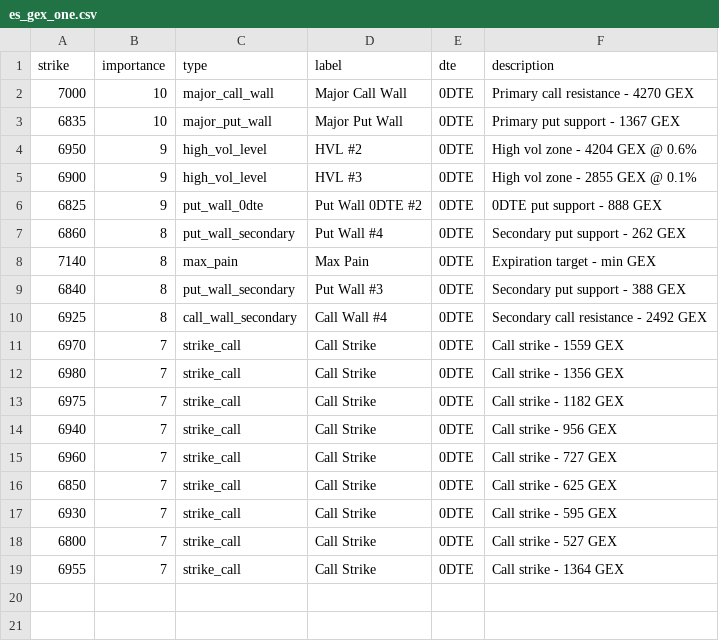
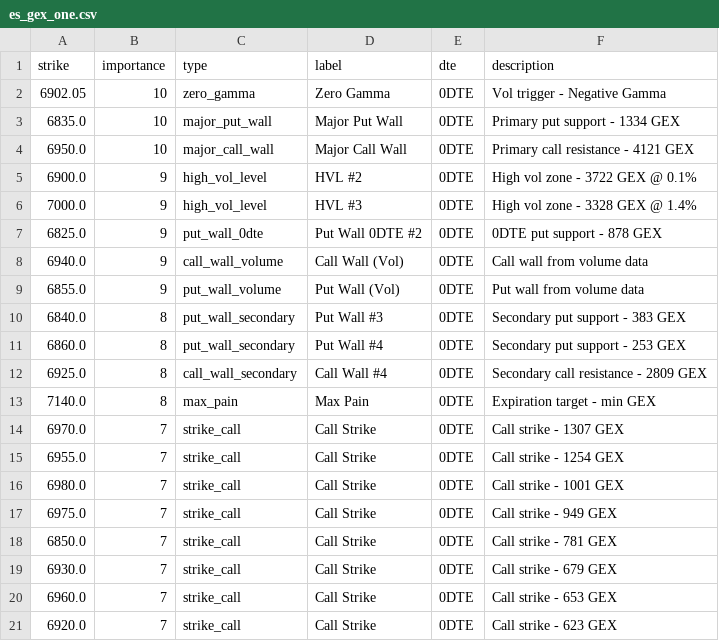
Before and after one commit to enzocosson/gex-levels-manual, a CSV file: es_gex_one.csv, drawn as a sheet.

```diff
--- a/es_gex_one.csv
+++ b/es_gex_one.csv
@@ -1,19 +1,21 @@
 strike,importance,type,label,dte,description
-7000,10,major_call_wall,Major Call Wall,0DTE,Primary call resistance - 4270 GEX
-6835,10,major_put_wall,Major Put Wall,0DTE,Primary put support - 1367 GEX
-6950,9,high_vol_level,HVL #2,0DTE,High vol zone - 4204 GEX @ 0.6%
-6900,9,high_vol_level,HVL #3,0DTE,High vol zone - 2855 GEX @ 0.1%
-6825,9,put_wall_0dte,Put Wall 0DTE #2,0DTE,0DTE put support - 888 GEX
-6860,8,put_wall_secondary,Put Wall #4,0DTE,Secondary put support - 262 GEX
-7140,8,max_pain,Max Pain,0DTE,Expiration target - min GEX
-6840,8,put_wall_secondary,Put Wall #3,0DTE,Secondary put support - 388 GEX
-6925,8,call_wall_secondary,Call Wall #4,0DTE,Secondary call resistance - 2492 GEX
-6970,7,strike_call,Call Strike,0DTE,Call strike - 1559 GEX
-6980,7,strike_call,Call Strike,0DTE,Call strike - 1356 GEX
-6975,7,strike_call,Call Strike,0DTE,Call strike - 1182 GEX
-6940,7,strike_call,Call Strike,0DTE,Call strike - 956 GEX
-6960,7,strike_call,Call Strike,0DTE,Call strike - 727 GEX
-6850,7,strike_call,Call Strike,0DTE,Call strike - 625 GEX
-6930,7,strike_call,Call Strike,0DTE,Call strike - 595 GEX
-6800,7,strike_call,Call Strike,0DTE,Call strike - 527 GEX
-6955,7,strike_call,Call Strike,0DTE,Call strike - 1364 GEX
+6902.05,10,zero_gamma,Zero Gamma,0DTE,Vol trigger - Negative Gamma
+6835.0,10,major_put_wall,Major Put Wall,0DTE,Primary put support - 1334 GEX
+6950.0,10,major_call_wall,Major Call Wall,0DTE,Primary call resistance - 4121 GEX
+6900.0,9,high_vol_level,HVL #2,0DTE,High vol zone - 3722 GEX @ 0.1%
+7000.0,9,high_vol_level,HVL #3,0DTE,High vol zone - 3328 GEX @ 1.4%
+6825.0,9,put_wall_0dte,Put Wall 0DTE #2,0DTE,0DTE put support - 878 GEX
+6940.0,9,call_wall_volume,Call Wall (Vol),0DTE,Call wall from volume data
+6855.0,9,put_wall_volume,Put Wall (Vol),0DTE,Put wall from volume data
+6840.0,8,put_wall_secondary,Put Wall #3,0DTE,Secondary put support - 383 GEX
+6860.0,8,put_wall_secondary,Put Wall #4,0DTE,Secondary put support - 253 GEX
+6925.0,8,call_wall_secondary,Call Wall #4,0DTE,Secondary call resistance - 2809 GEX
+7140.0,8,max_pain,Max Pain,0DTE,Expiration target - min GEX
+6970.0,7,strike_call,Call Strike,0DTE,Call strike - 1307 GEX
+6955.0,7,strike_call,Call Strike,0DTE,Call strike - 1254 GEX
+6980.0,7,strike_call,Call Strike,0DTE,Call strike - 1001 GEX
+6975.0,7,strike_call,Call Strike,0DTE,Call strike - 949 GEX
+6850.0,7,strike_call,Call Strike,0DTE,Call strike - 781 GEX
+6930.0,7,strike_call,Call Strike,0DTE,Call strike - 679 GEX
+6960.0,7,strike_call,Call Strike,0DTE,Call strike - 653 GEX
+6920.0,7,strike_call,Call Strike,0DTE,Call strike - 623 GEX
```
Also changed, not shown: es_gex_full.csv, es_gex_zero.csv, 5 other files.
